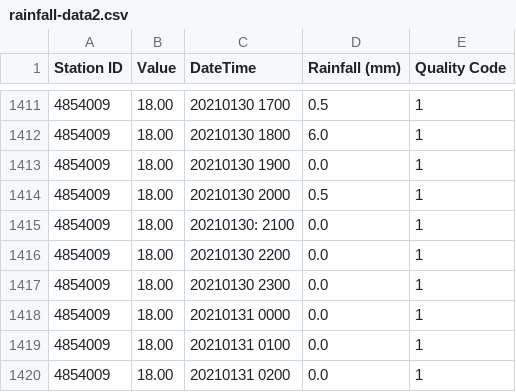
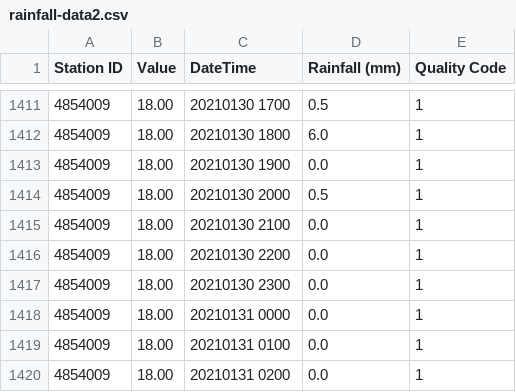
Before and after one commit to farisawal/lstm-rainfall, a CSV file: lawas/rainfall-data2.csv, drawn as a sheet; only a part is shown, gaps mark what is left out; the diff covers the shown part only.

```diff
--- a/lawas/rainfall-data2.csv
+++ b/lawas/rainfall-data2.csv
@@ -1414,3 +1414,3 @@ Station ID,Value,DateTime,Rainfall (mm),Quality Code
 4854009, 18.00,20210130 2000, 0.5, 1
-4854009, 18.00,20210130: 2100, 0.0, 1
+4854009, 18.00,20210130 2100, 0.0, 1
 4854009, 18.00,20210130 2200, 0.0, 1
```
Also changed, not shown: 5 edited cells elsewhere in this file, lawas/rainfall-data3.csv, 2 other files.
